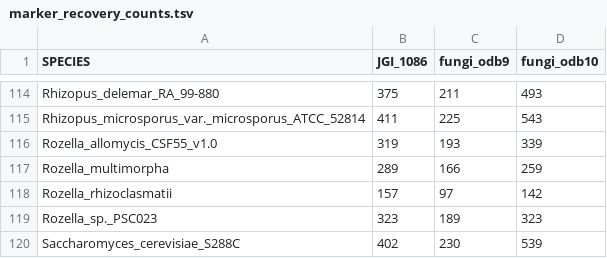
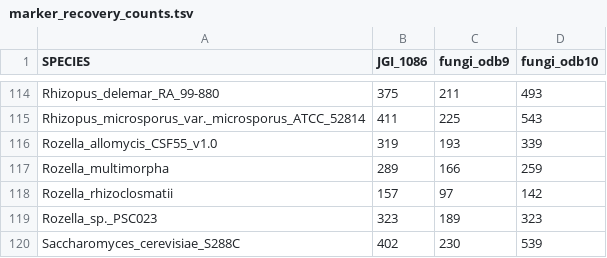
Before and after one commit to stajichlab/Chytrid_Phylogenomics, a TSV file: Phylogeny/marker_recovery_counts.tsv, drawn as a sheet; only a part is shown, gaps mark what is left out.

Commit message:
fix spelling

```diff
--- a/Phylogeny/marker_recovery_counts.tsv
+++ b/Phylogeny/marker_recovery_counts.tsv
@@ -117,3 +117,3 @@ Rozella_allomycis_CSF55_v1.0	319	193	339
 Rozella_multimorpha	289	166	259
-Rozella_rhizoclasmatii	157	97	142
+Rozella_rhizoclosmatii	157	97	142
 Rozella_sp._PSC023	323	189	323
```
